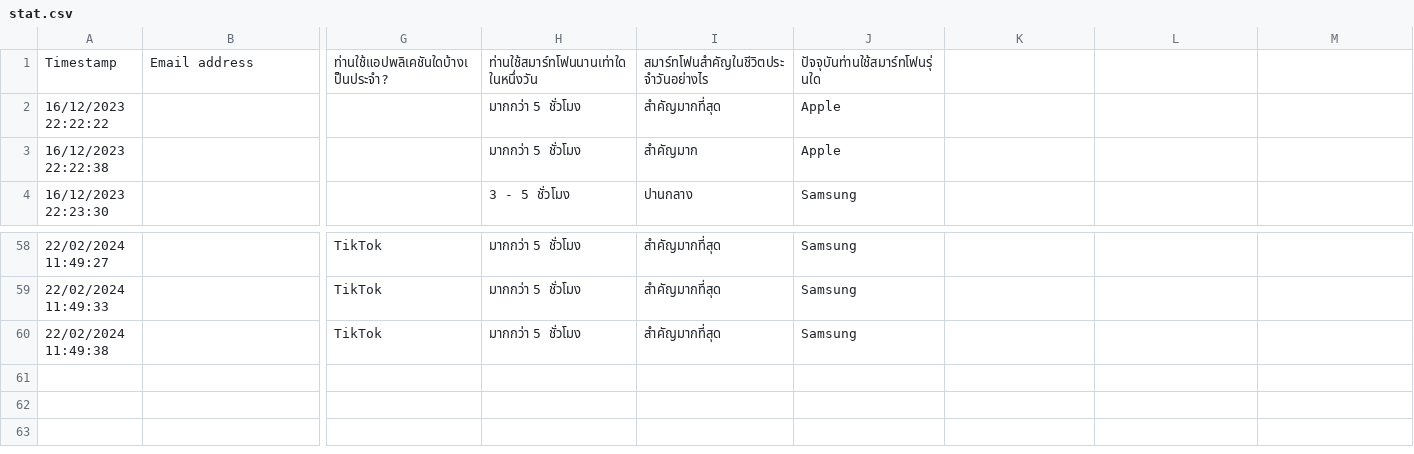
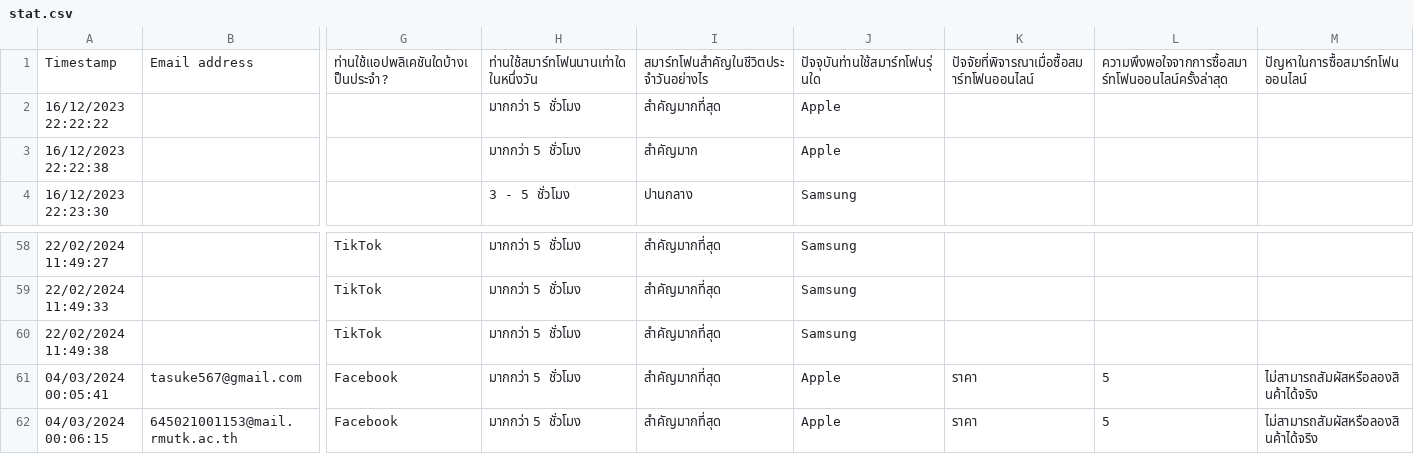
Before and after one commit to tasuke567/Project1, a CSV file: stat.csv, drawn as a sheet; only a part is shown, gaps mark what is left out; rows hold the shown columns only; the diff names each change by its address in the sheet, - before the commit and + after, or states it on an @@ line.

Commit message:
Update stat.csv

```diff
--- a/stat.csv
+++ b/stat.csv
-K1: (empty)
+K1: ปัจจัยที่พิจารณาเมื่อซื้อสมาร์ทโฟนออนไลน์
-L1: (empty)
+L1: ความพึงพอใจจากการซื้อสมาร์ทโฟนออนไลน์ครั้งล่าสุด
-M1: (empty)
+M1: ปัญหาในการซื้อสมาร์ทโฟนออนไลน์
+row 61: 04/03/2024 00:05:41 | tasuke567@gmail.com | Facebook | มากกว่า 5 ชั่วโมง | สำคัญมากที่สุด | Apple | ราคา | 5 | ไม่สามารถสัมผัสหรือลองสินค้าได้จริง
+row 62: 04/03/2024 00:06:15 | 645021001153@mail.rmutk.ac.th | Facebook | มากกว่า 5 ชั่วโมง | สำคัญมากที่สุด | Apple | ราคา | 5 | ไม่สามารถสัมผัสหรือลองสินค้าได้จริง
```
